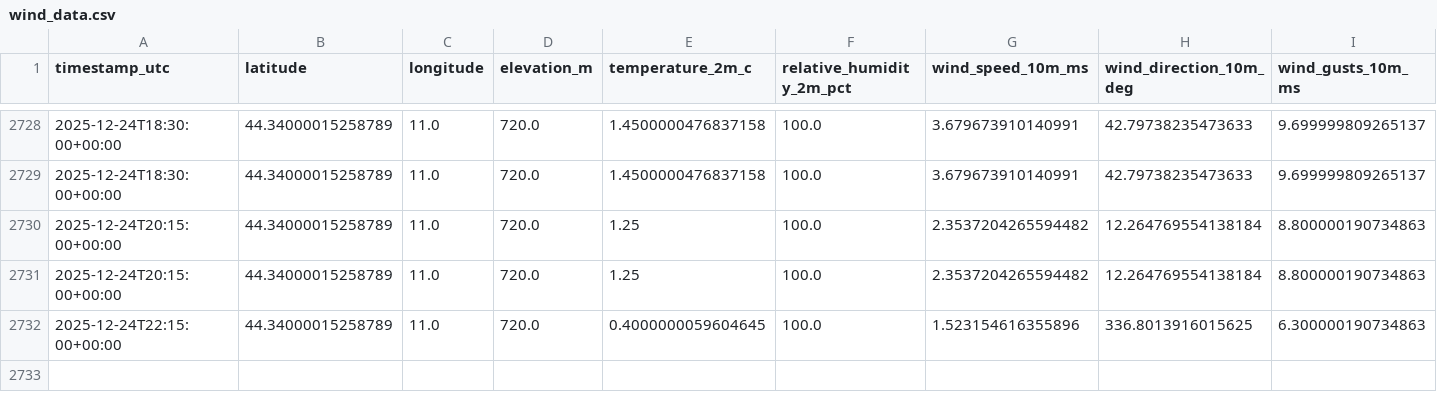
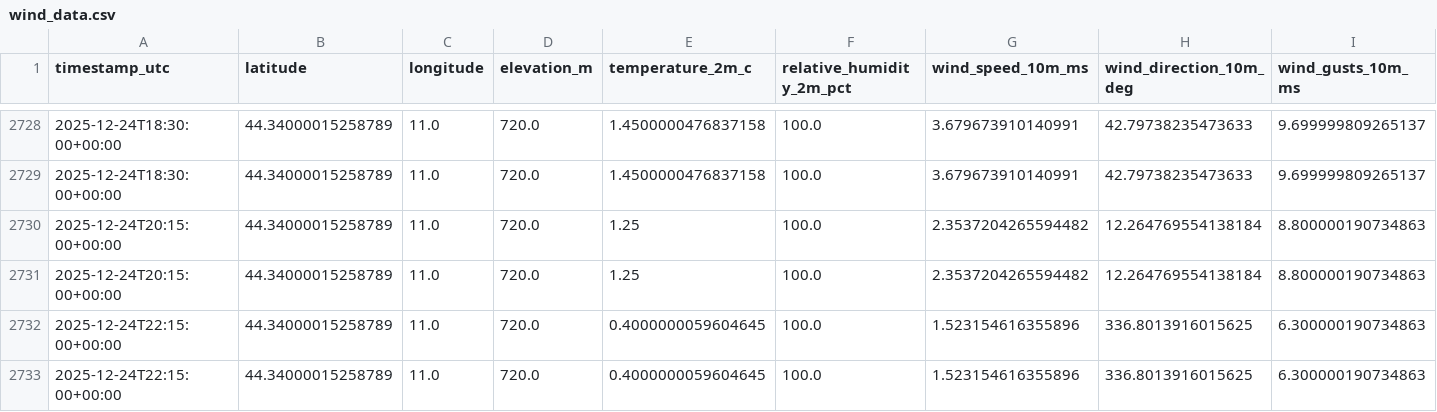
Before and after one commit to nayanananto/wind-data-fetch, a CSV file: data/wind_data.csv, drawn as a sheet; only a part is shown, gaps mark what is left out; the diff names each change by its address in the sheet, - before the commit and + after, or states it on an @@ line.

```diff
--- a/data/wind_data.csv
+++ b/data/wind_data.csv
+row 2733: 2025-12-24T22:15:00+00:00 | 44.34000015258789 | 11.0 | 720.0 | 0.4000000059604645 | 100.0 | 1.523154616355896 | 336.8013916015625 | 6.300000190734863
```
